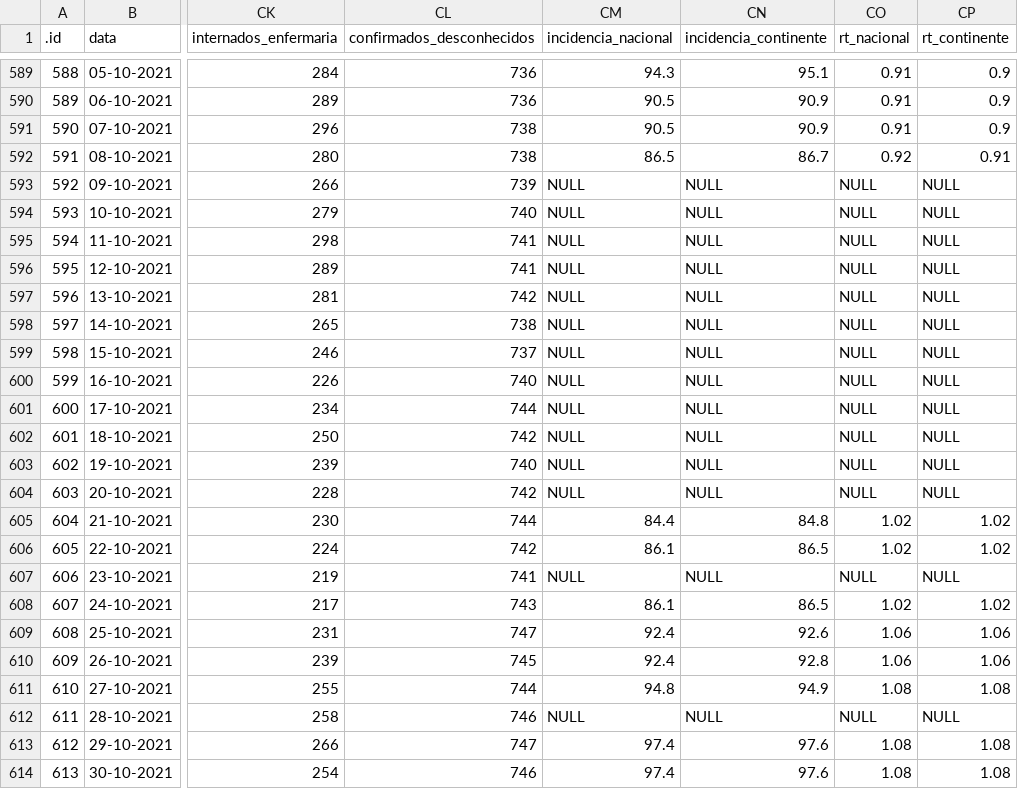
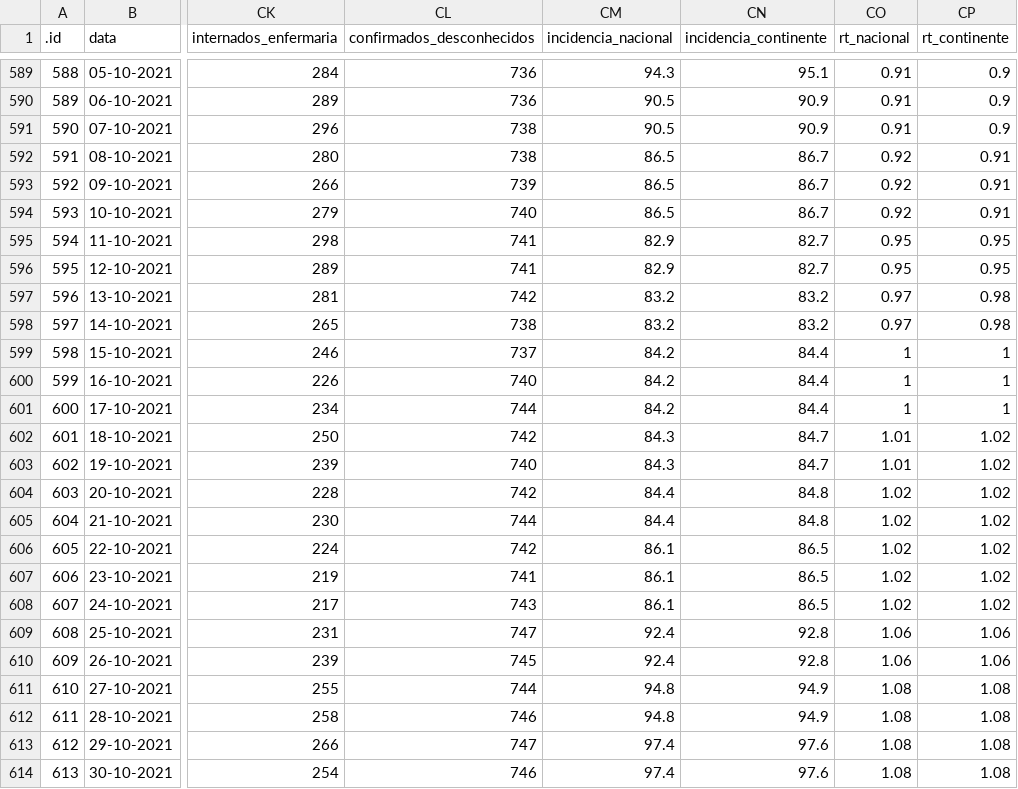
Before and after one commit to CEAUL/Dados_COVID-19_PT, a CSV file: data/covid19pt_DSSG_Orig.csv, drawn as a sheet; only a part is shown, gaps mark what is left out; the diff covers the shown part only; the diff names each change by its address in the sheet, - before the commit and + after, or states it on an @@ line.

Commit message:
Updated raw data from scratch

```diff
--- a/data/covid19pt_DSSG_Orig.csv
+++ b/data/covid19pt_DSSG_Orig.csv
-CM593:CM594 (incidencia_nacional): NULL
+CM593:CM594 (incidencia_nacional): 86.5
-CN593:CN594 (incidencia_continente): NULL
+CN593:CN594 (incidencia_continente): 86.7
-CO593:CO594 (rt_nacional): NULL
+CO593:CO594 (rt_nacional): 0.92
-CP593:CP594 (rt_continente): NULL
+CP593:CP594 (rt_continente): 0.91
-CM595:CM596 (incidencia_nacional): NULL
+CM595:CM596 (incidencia_nacional): 82.9
-CN595:CN596 (incidencia_continente): NULL
+CN595:CN596 (incidencia_continente): 82.7
-CO595:CO596 (rt_nacional): NULL
+CO595:CO596 (rt_nacional): 0.95
-CP595:CP596 (rt_continente): NULL
+CP595:CP596 (rt_continente): 0.95
-CM597:CM598 (incidencia_nacional): NULL
+CM597:CM598 (incidencia_nacional): 83.2
-CN597:CN598 (incidencia_continente): NULL
+CN597:CN598 (incidencia_continente): 83.2
-CO597:CO598 (rt_nacional): NULL
+CO597:CO598 (rt_nacional): 0.97
-CP597:CP598 (rt_continente): NULL
+CP597:CP598 (rt_continente): 0.98
-CM599:CM601 (incidencia_nacional): NULL
+CM599:CM601 (incidencia_nacional): 84.2
-CN599:CN601 (incidencia_continente): NULL
+CN599:CN601 (incidencia_continente): 84.4
-CO599:CO601 (rt_nacional): NULL
+CO599:CO601 (rt_nacional): 1
-CP599:CP601 (rt_continente): NULL
+CP599:CP601 (rt_continente): 1
-CM602:CM603 (incidencia_nacional): NULL
+CM602:CM603 (incidencia_nacional): 84.3
-CN602:CN603 (incidencia_continente): NULL
+CN602:CN603 (incidencia_continente): 84.7
-CO602:CO603 (rt_nacional): NULL
+CO602:CO603 (rt_nacional): 1.01
-CP602:CP604 (rt_continente): NULL
+CP602:CP604 (rt_continente): 1.02
-CM604 (incidencia_nacional): NULL
+CM604 (incidencia_nacional): 84.4
-CN604 (incidencia_continente): NULL
+CN604 (incidencia_continente): 84.8
-CO604 (rt_nacional): NULL
+CO604 (rt_nacional): 1.02
-CM607 (incidencia_nacional): NULL
+CM607 (incidencia_nacional): 86.1
-CN607 (incidencia_continente): NULL
+CN607 (incidencia_continente): 86.5
-CO607 (rt_nacional): NULL
+CO607 (rt_nacional): 1.02
-CP607 (rt_continente): NULL
+CP607 (rt_continente): 1.02
-CN609 (incidencia_continente): 92.6
+CN609 (incidencia_continente): 92.8
-CM612 (incidencia_nacional): NULL
+CM612 (incidencia_nacional): 94.8
-CN612 (incidencia_continente): NULL
+CN612 (incidencia_continente): 94.9
-CO612 (rt_nacional): NULL
+CO612 (rt_nacional): 1.08
-CP612 (rt_continente): NULL
+CP612 (rt_continente): 1.08
```
Also changed, not shown: 40 edited cells elsewhere in this file, 31 other files.
